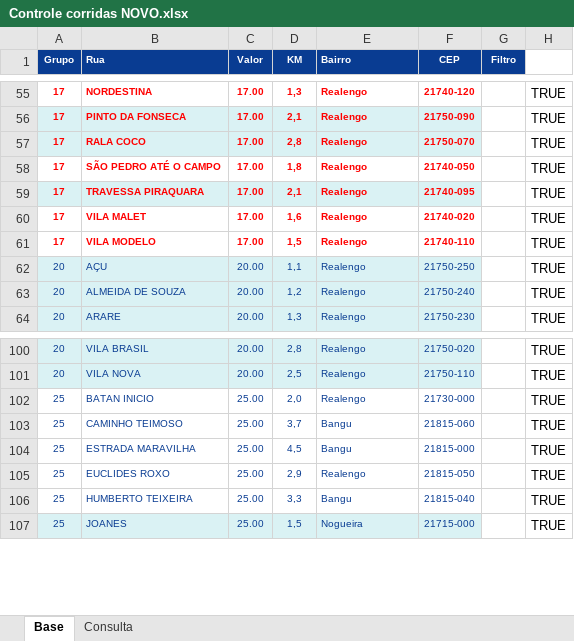
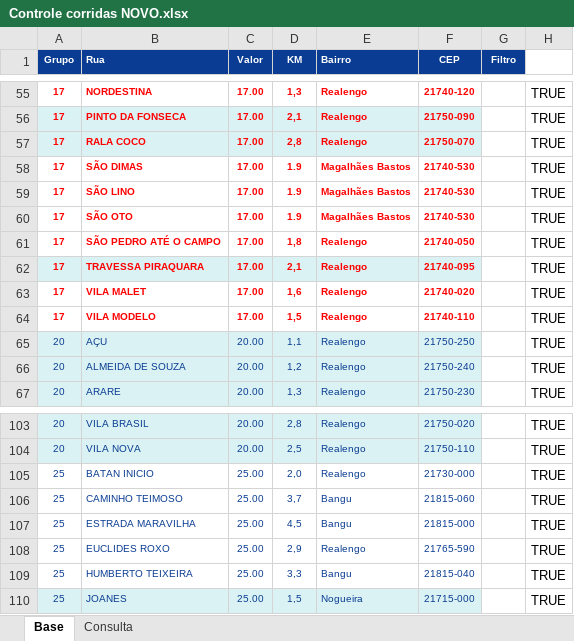
Before and after one commit to PauloOliveira2603/consulta-corridas, an Excel workbook: Controle corridas NOVO.xlsx, sheet Base, drawn as a sheet; only a part is shown, gaps mark what is left out; values as stored, in another font and other column widths than the file's, no borders; addresses are those after the commit; the diff names each change by its address in the sheet, - before the commit and + after, or states it on an @@ line.

Commit message:
Add files via upload

```diff
--- a/Controle corridas NOVO.xlsx (sheet Base)
+++ b/Controle corridas NOVO.xlsx (sheet Base)
+row 58: 17 | SÃO DIMAS | 17.00 | 1.9 | Magalhães Bastos | 21740-530 |  | TRUE
+row 59: 17 | SÃO LINO | 17.00 | 1.9 | Magalhães Bastos | 21740-530 |  | TRUE
+row 60: 17 | SÃO OTO | 17.00 | 1.9 | Magalhães Bastos | 21740-530 |  | TRUE
-F108 (CEP): 21815-050
+F108 (CEP): 21765-590
```
Also changed, not shown: formulas that keep their value.
